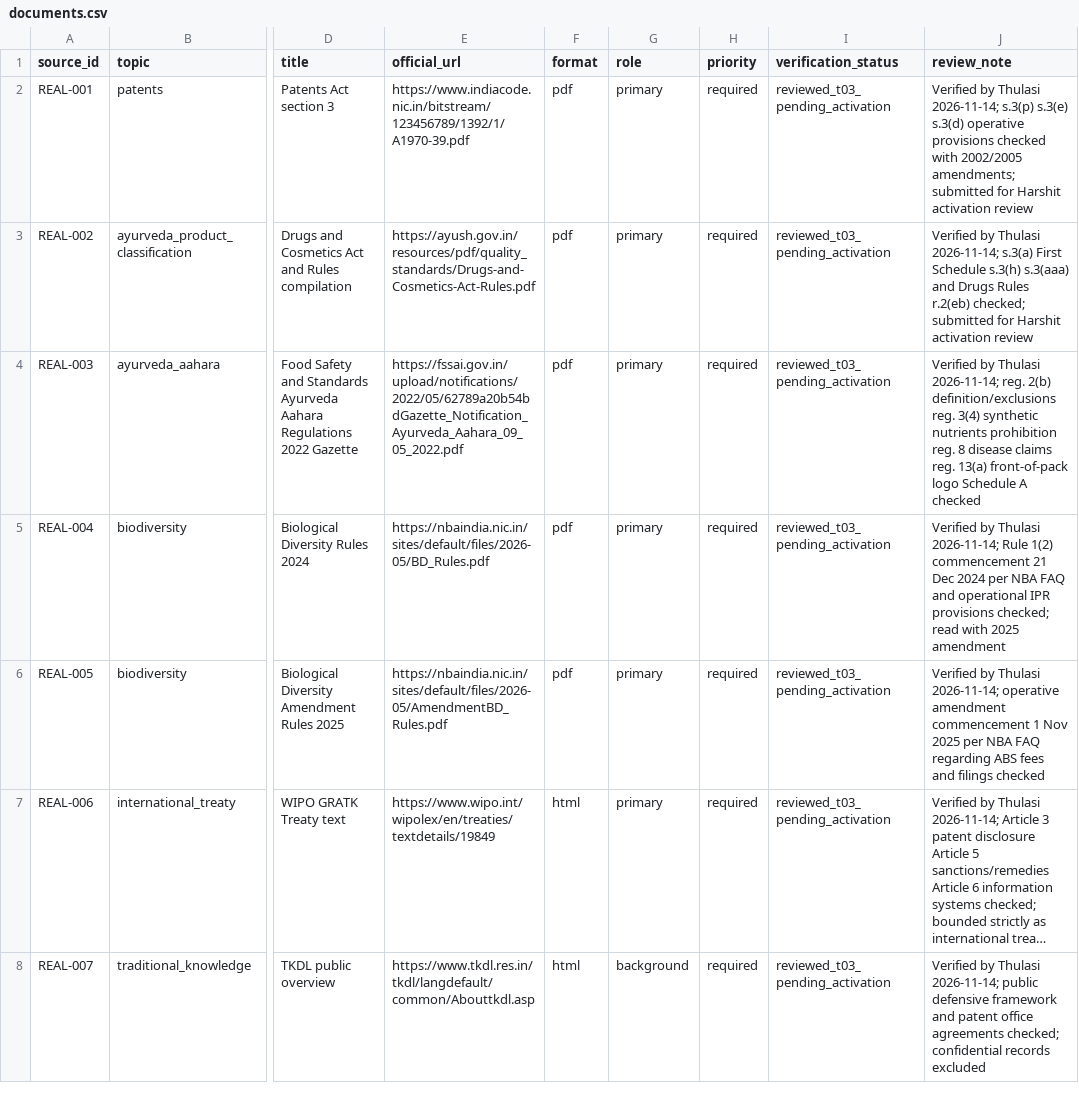
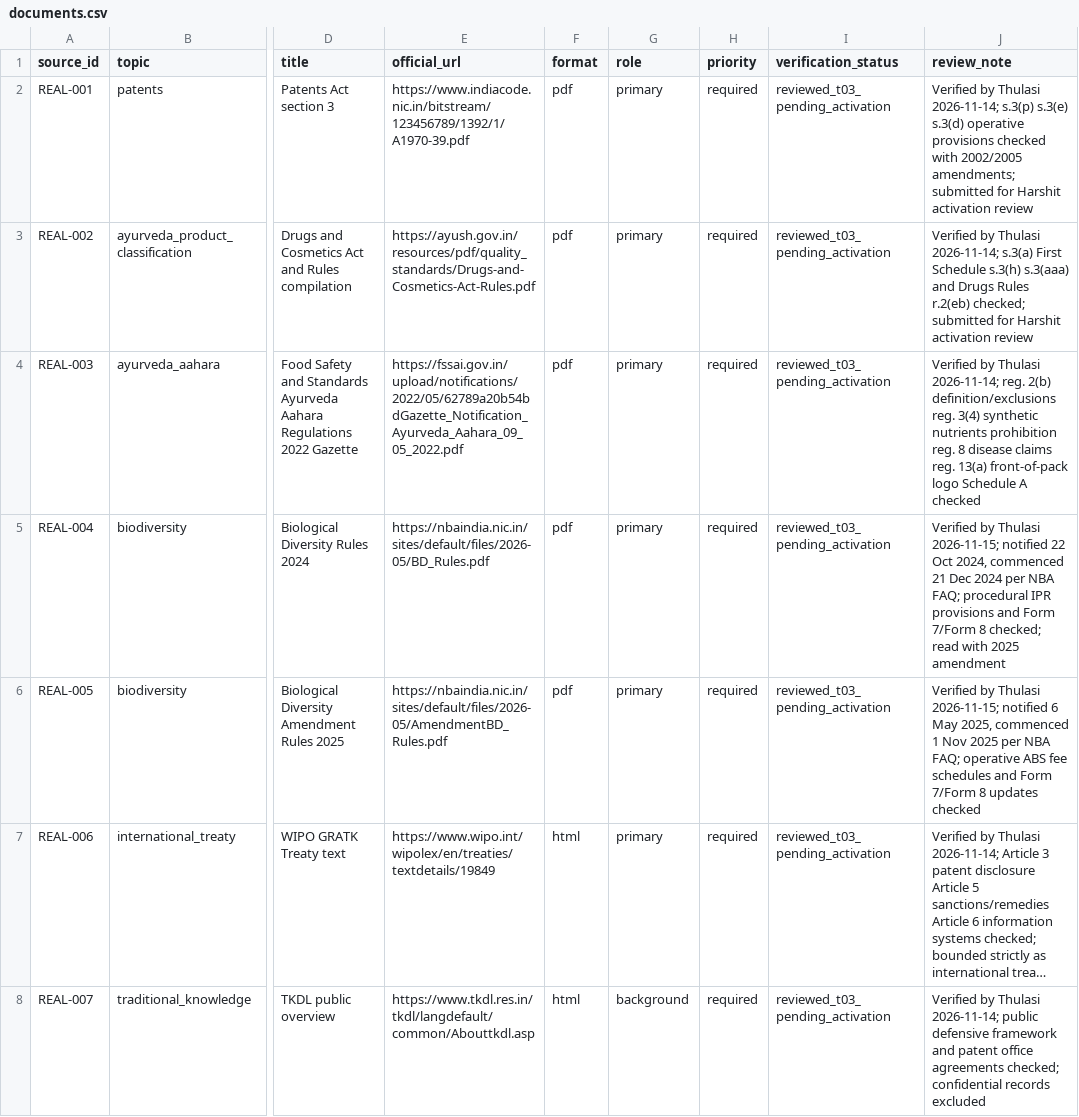
Before and after one commit to Harshit-ambati/IP-SAKTI-Sahayak, a CSV file: data/corpus/documents.csv, drawn as a sheet; only a part is shown, gaps mark what is left out; long unchanged cells end in …; the diff covers the shown part only; the diff names each change by its address in the sheet, - before the commit and + after, or states it on an @@ line.

```diff
--- a/data/corpus/documents.csv
+++ b/data/corpus/documents.csv
-J5 (review_note): …by Thulasi 2026-11-14; Rule 1(2) commencement 21 Dec 2024 per NBA FAQ and operational IPR provisions checked; read…
+J5 (review_note): …by Thulasi 2026-11-15; notified 22 Oct 2024, commenced 21 Dec 2024 per NBA FAQ; procedural IPR provisions and Form 7/Form 8 checked; read…
-J6 (review_note): …by Thulasi 2026-11-14; operative amendment commencement 1 Nov 2025 per NBA FAQ regarding ABS fees and filings checked
+J6 (review_note): …by Thulasi 2026-11-15; notified 6 May 2025, commenced 1 Nov 2025 per NBA FAQ; operative ABS fee schedules and Form 7/Form 8 updates checked
```
Also changed, not shown: 7 edited cells elsewhere in this file, data/corpus/passages.csv, data/corpus/source_register.csv, 8 other files.
